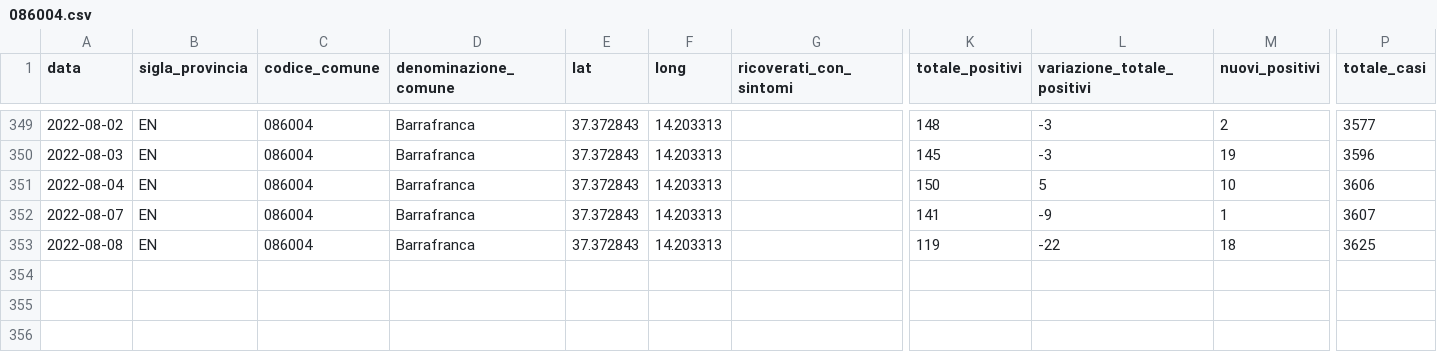
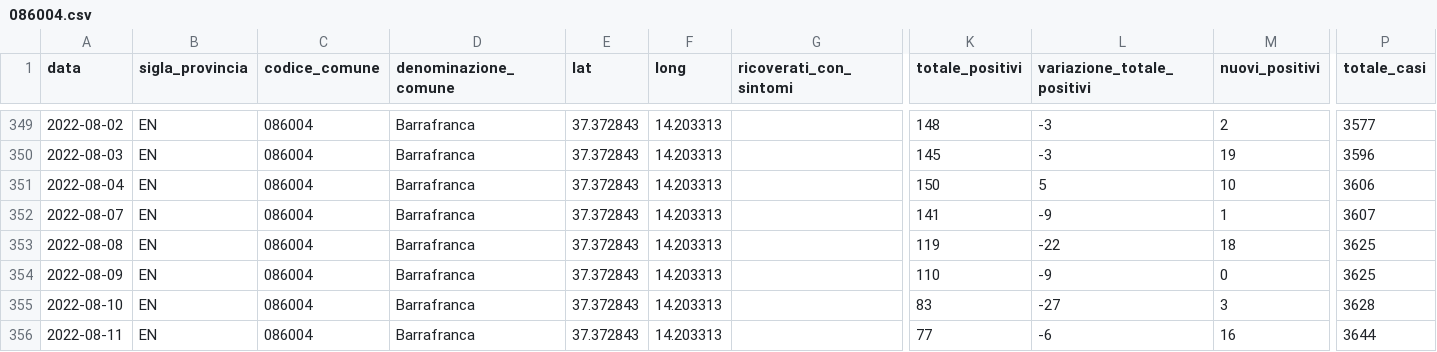
Before and after one commit to opendatasicilia/informa-covid19, a CSV file: dati/informacovid/086004/086004.csv, drawn as a sheet; only a part is shown, gaps mark what is left out; rows hold the shown columns only; the diff names each change by its address in the sheet, - before the commit and + after, or states it on an @@ line.

```diff
--- a/dati/informacovid/086004/086004.csv
+++ b/dati/informacovid/086004/086004.csv
+row 354: 2022-08-09 | EN | 086004 | Barrafranca | 37.372843 | 14.203313 |  | 110 | -9 | 0 | 3625
+row 355: 2022-08-10 | EN | 086004 | Barrafranca | 37.372843 | 14.203313 |  | 83 | -27 | 3 | 3628
+row 356: 2022-08-11 | EN | 086004 | Barrafranca | 37.372843 | 14.203313 |  | 77 | -6 | 16 | 3644
```
